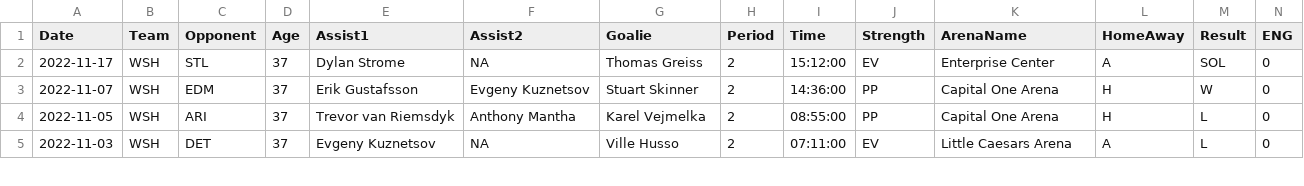
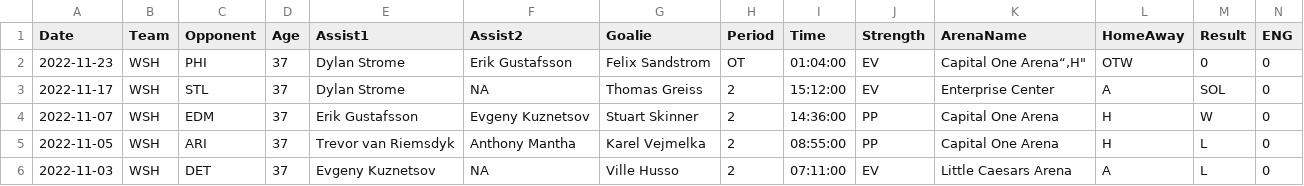
Before and after one commit to jeffreyz374/Ovi-Gretzky-Comparison-Project, a CSV file: Data/ovi-data.csv, drawn as a sheet; only a part is shown; rows hold the shown columns only; the diff names each change by its address in the sheet, - before the commit and + after, or states it on an @@ line.

```diff
--- a/Data/ovi-data.csv
+++ b/Data/ovi-data.csv
+row 2: 2022-11-23 | WSH | PHI | 37 | Dylan Strome | Erik Gustafsson | Felix Sandstrom | OT | 01:04:00 | EV | Capital One Arena“,H" | OTW | 0 | 0
```
Also changed, not shown: Data/ovi-potential-games.csv.
